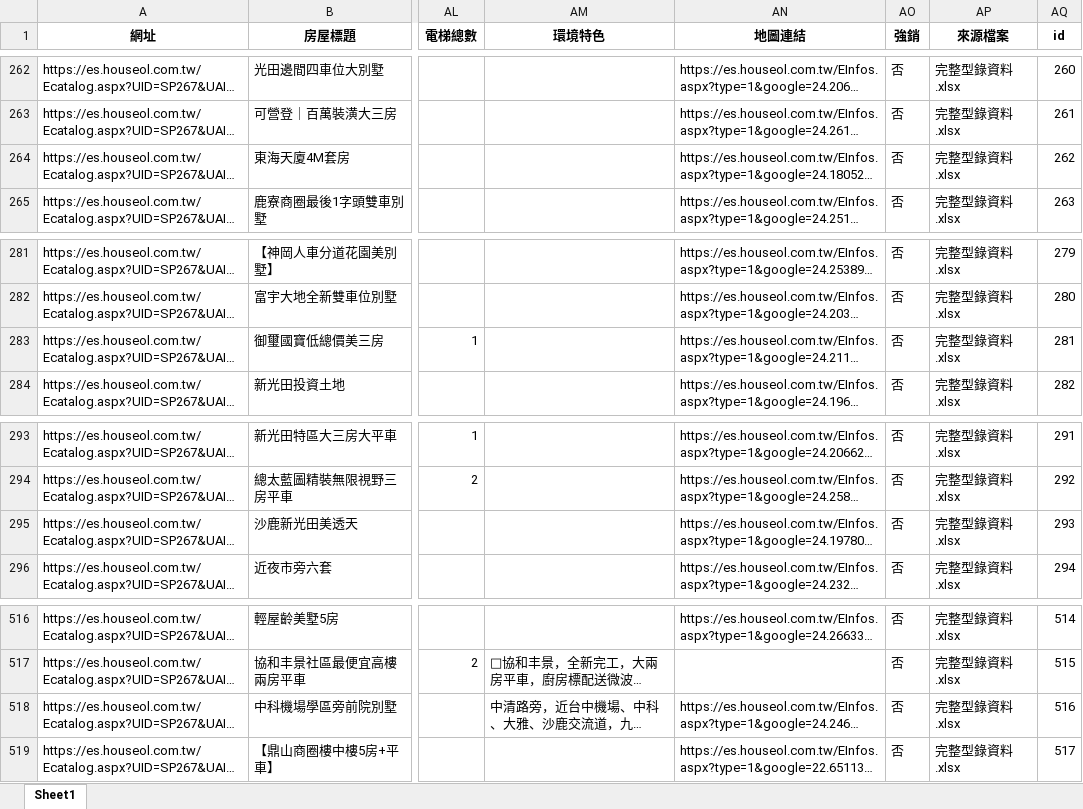
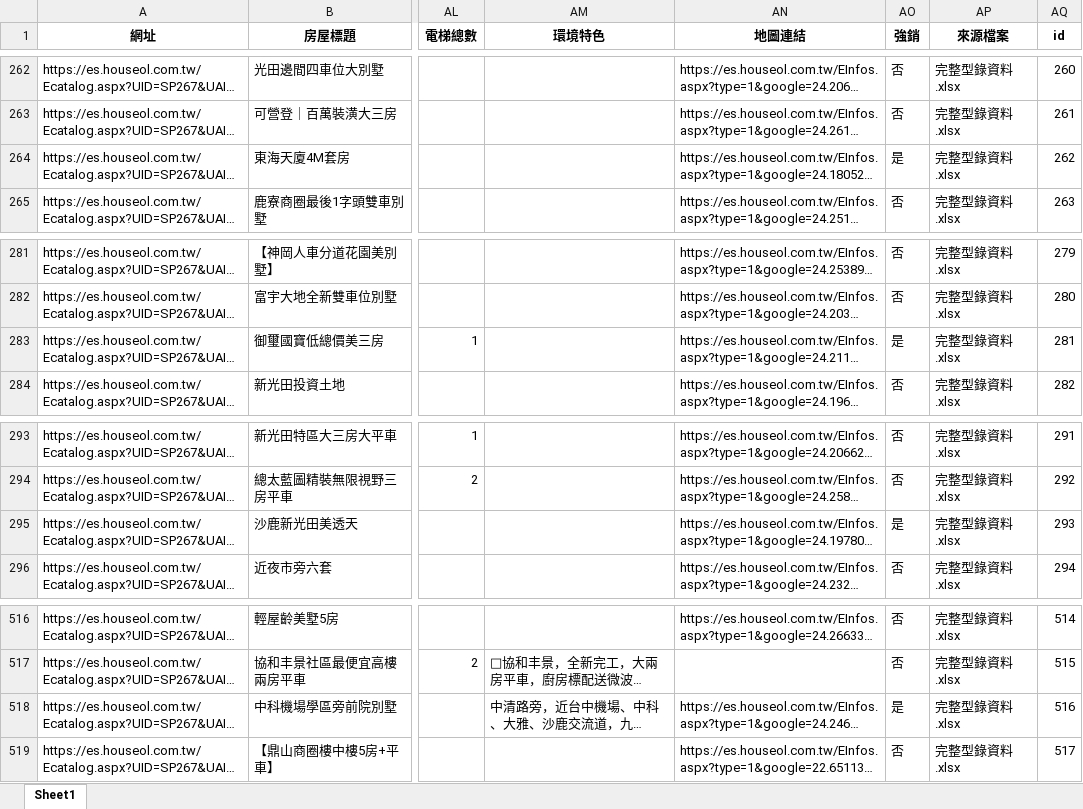
Before and after one commit to yaoyun631/Ellen-, an Excel workbook: data/完整型錄資料.xlsx, sheet Sheet1, drawn as a sheet; only a part is shown, gaps mark what is left out; long unchanged cells end in …; values as stored, in another font and other column widths than the file's, no borders; the diff covers the shown part only; the diff names each change by its address in the sheet, - before the commit and + after, or states it on an @@ line.

```diff
--- a/data/完整型錄資料.xlsx (sheet Sheet1)
+++ b/data/完整型錄資料.xlsx (sheet Sheet1)
-AO264 (強銷): 否
+AO264 (強銷): 是
-AO283 (強銷): 否
+AO283 (強銷): 是
-AO295 (強銷): 否
+AO295 (強銷): 是
-AO518 (強銷): 否
+AO518 (強銷): 是
```
Also changed, not shown: 8 edited cells elsewhere in this sheet, 9 other files.
